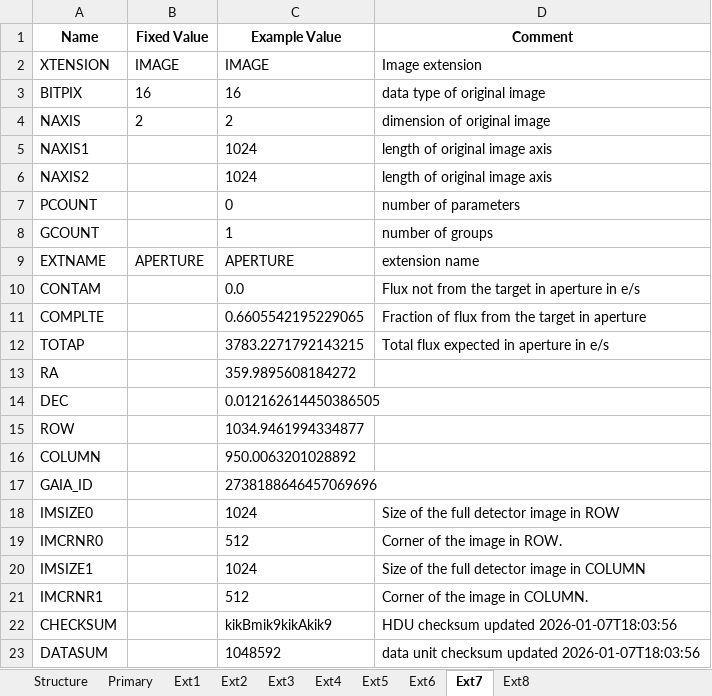
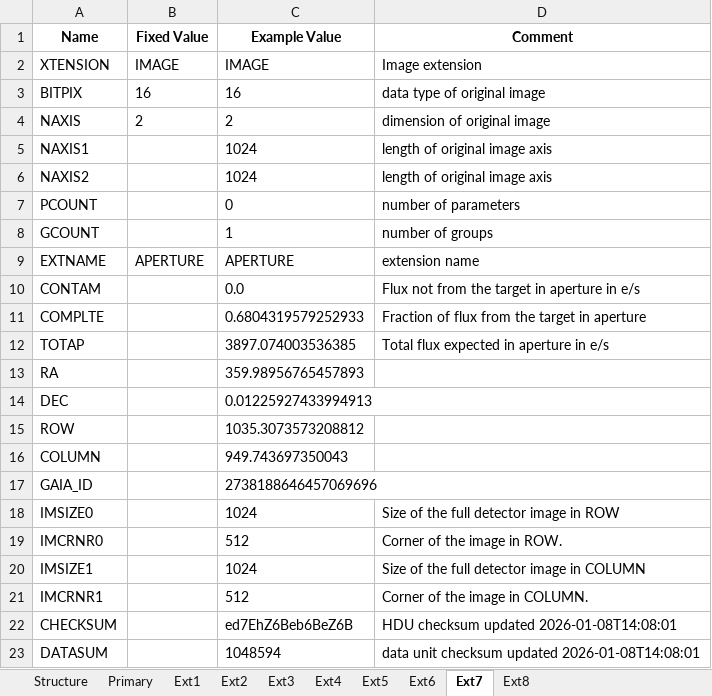
Before and after one commit to PandoraMission/pandora-fits, an Excel workbook: src/pandorafits/formats/visda/level2-ffi_visda.xlsx, sheet Ext7, drawn as a sheet; values as stored, in another font and other column widths than the file's, no borders; the diff names each change by its address in the sheet, - before the commit and + after, or states it on an @@ line.

```diff
--- a/src/pandorafits/formats/visda/level2-ffi_visda.xlsx (sheet Ext7)
+++ b/src/pandorafits/formats/visda/level2-ffi_visda.xlsx (sheet Ext7)
-C11 (Example Value): 0.6605542195229065
+C11 (Example Value): 0.6804319579252933
-C12 (Example Value): 3783.2271792143215
+C12 (Example Value): 3897.074003536385
-C13 (Example Value): 359.9895608184272
+C13 (Example Value): 359.98956765457893
-C14 (Example Value): 0.012162614450386505
+C14 (Example Value): 0.01225927433994913
-C15 (Example Value): 1034.9461994334877
+C15 (Example Value): 1035.3073573208812
-C16 (Example Value): 950.0063201028892
+C16 (Example Value): 949.743697350043
-C22 (Example Value): kikBmik9kikAkik9
+C22 (Example Value): ed7EhZ6Beb6BeZ6B
-D22 (Comment): HDU checksum updated 2026-01-07T18:03:56
+D22 (Comment): HDU checksum updated 2026-01-08T14:08:01
-C23 (Example Value): 1048592
+C23 (Example Value): 1048594
-D23 (Comment): …checksum updated 2026-01-07T18:03:56
+D23 (Comment): …checksum updated 2026-01-08T14:08:01
```
Also changed, not shown: sheet Primary, sheet Ext6, sheet Ext5, sheet Ext8, sheet Ext4, sheet Ext2, 2 more sheets, src/pandorafits/formats/nirda/level1_nirda.xlsx, src/pandorafits/formats/nirda/level2_nirda.xlsx, 11 other files.
